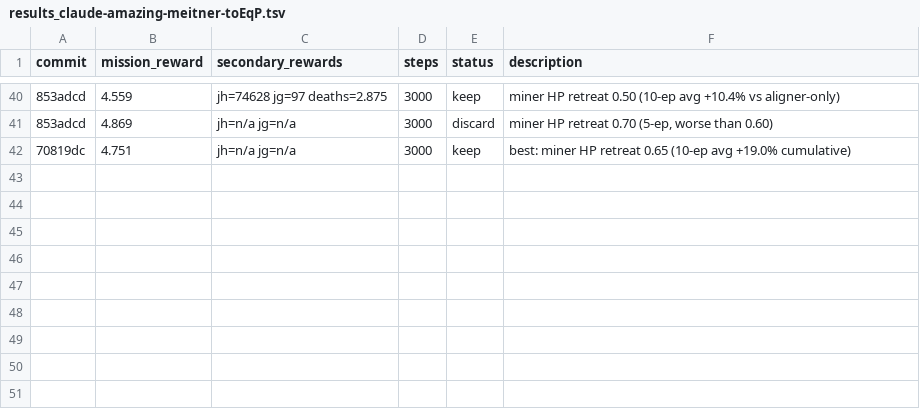
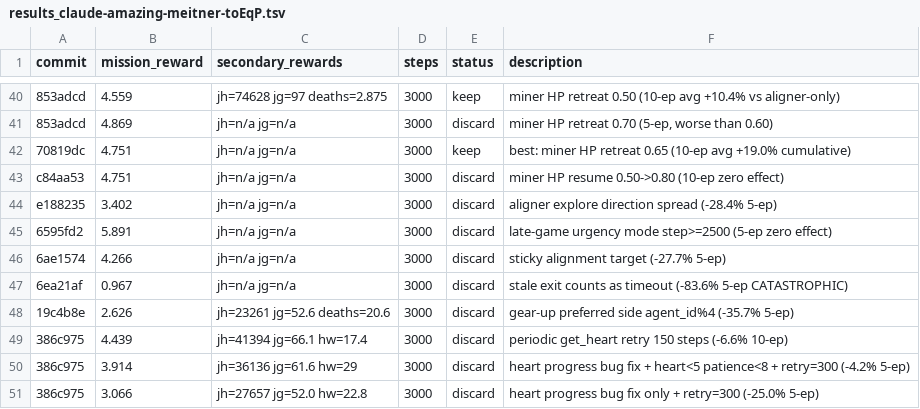
Before and after one commit to SolbiatiAlessandro/cogames, a TSV file: docs/results_claude-amazing-meitner-toEqP.tsv, drawn as a sheet; only a part is shown, gaps mark what is left out; the diff names each change by its address in the sheet, - before the commit and + after, or states it on an @@ line.

```diff
--- a/docs/results_claude-amazing-meitner-toEqP.tsv
+++ b/docs/results_claude-amazing-meitner-toEqP.tsv
+row 43: c84aa53 | 4.751 | jh=n/a jg=n/a | 3000 | discard | miner HP resume 0.50->0.80 (10-ep zero effect)
+row 44: e188235 | 3.402 | jh=n/a jg=n/a | 3000 | discard | aligner explore direction spread (-28.4% 5-ep)
+row 45: 6595fd2 | 5.891 | jh=n/a jg=n/a | 3000 | discard | late-game urgency mode step>=2500 (5-ep zero effect)
+row 46: 6ae1574 | 4.266 | jh=n/a jg=n/a | 3000 | discard | sticky alignment target (-27.7% 5-ep)
+row 47: 6ea21af | 0.967 | jh=n/a jg=n/a | 3000 | discard | stale exit counts as timeout (-83.6% 5-ep CATASTROPHIC)
+row 48: 19c4b8e | 2.626 | jh=23261 jg=52.6 deaths=20.6 | 3000 | discard | gear-up preferred side agent_id%4 (-35.7% 5-ep)
+row 49: 386c975 | 4.439 | jh=41394 jg=66.1 hw=17.4 | 3000 | discard | periodic get_heart retry 150 steps (-6.6% 10-ep)
+row 50: 386c975 | 3.914 | jh=36136 jg=61.6 hw=29 | 3000 | discard | heart progress bug fix + heart<5 patience<8 + retry=300 (-4.2% 5-ep)
+row 51: 386c975 | 3.066 | jh=27657 jg=52.0 hw=22.8 | 3000 | discard | heart progress bug fix only + retry=300 (-25.0% 5-ep)
```
